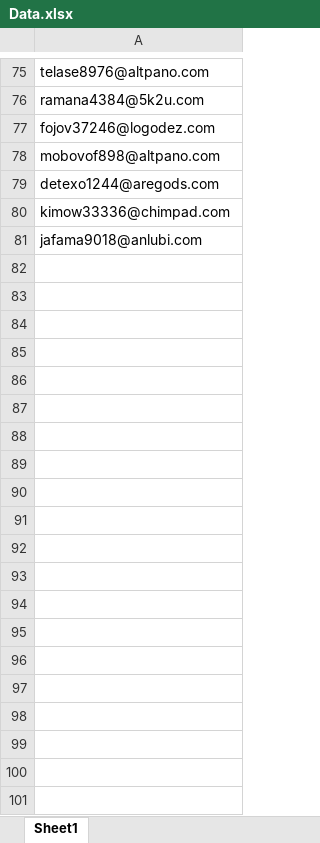
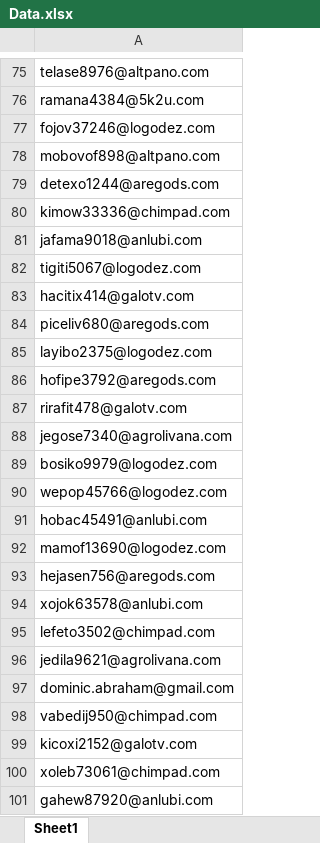
Before and after one commit to SIVAKUNTAMUKKALA/MailCreation, an Excel workbook: Data.xlsx, sheet Sheet1, drawn as a sheet; only a part is shown, gaps mark what is left out; values as stored, in another font and other column widths than the file's, no borders; the diff names each change by its address in the sheet, - before the commit and + after, or states it on an @@ line.

Commit message:
Updated Excel with 100 emails

```diff
--- a/Data.xlsx (sheet Sheet1)
+++ b/Data.xlsx (sheet Sheet1)
+row 82: tigiti5067@logodez.com
+row 83: hacitix414@galotv.com
+row 84: piceliv680@aregods.com
+row 85: layibo2375@logodez.com
+row 86: hofipe3792@aregods.com
+row 87: rirafit478@galotv.com
+row 88: jegose7340@agrolivana.com
+row 89: bosiko9979@logodez.com
+row 90: wepop45766@logodez.com
+row 91: hobac45491@anlubi.com
+row 92: mamof13690@logodez.com
+row 93: hejasen756@aregods.com
+row 94: xojok63578@anlubi.com
+row 95: lefeto3502@chimpad.com
+row 96: jedila9621@agrolivana.com
+row 97: dominic.abraham@gmail.com
+row 98: vabedij950@chimpad.com
+row 99: kicoxi2152@galotv.com
+row 100: xoleb73061@chimpad.com
+row 101: gahew87920@anlubi.com
```
